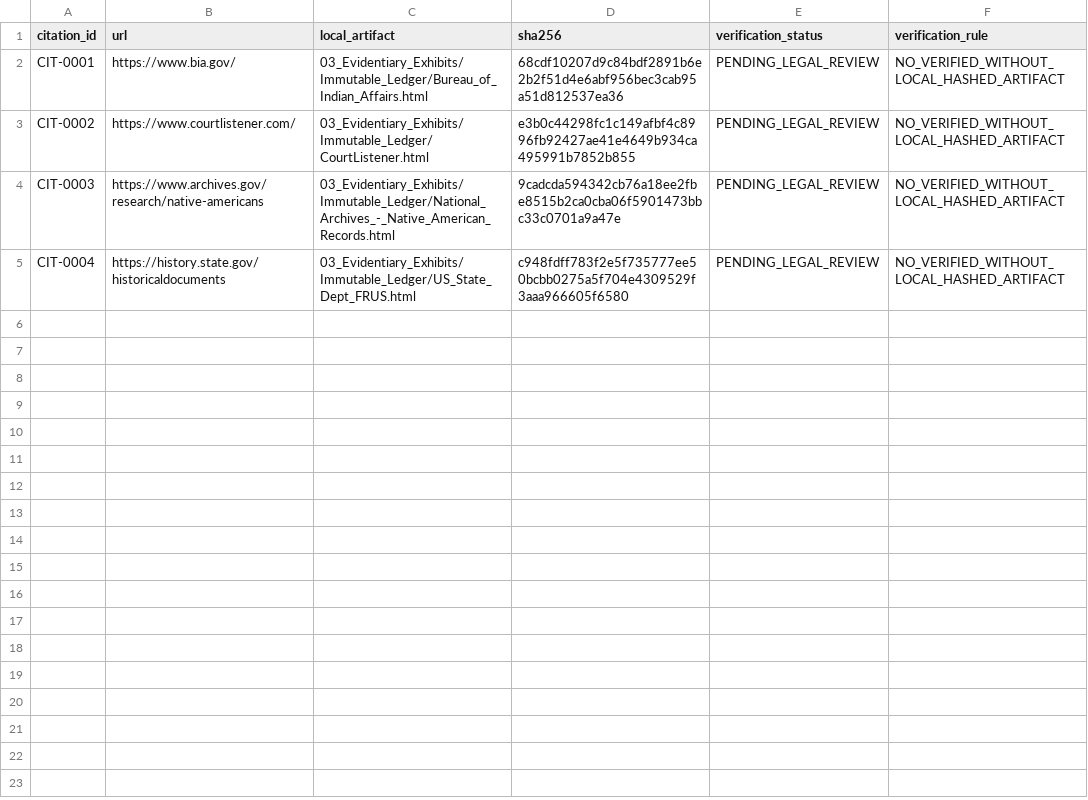
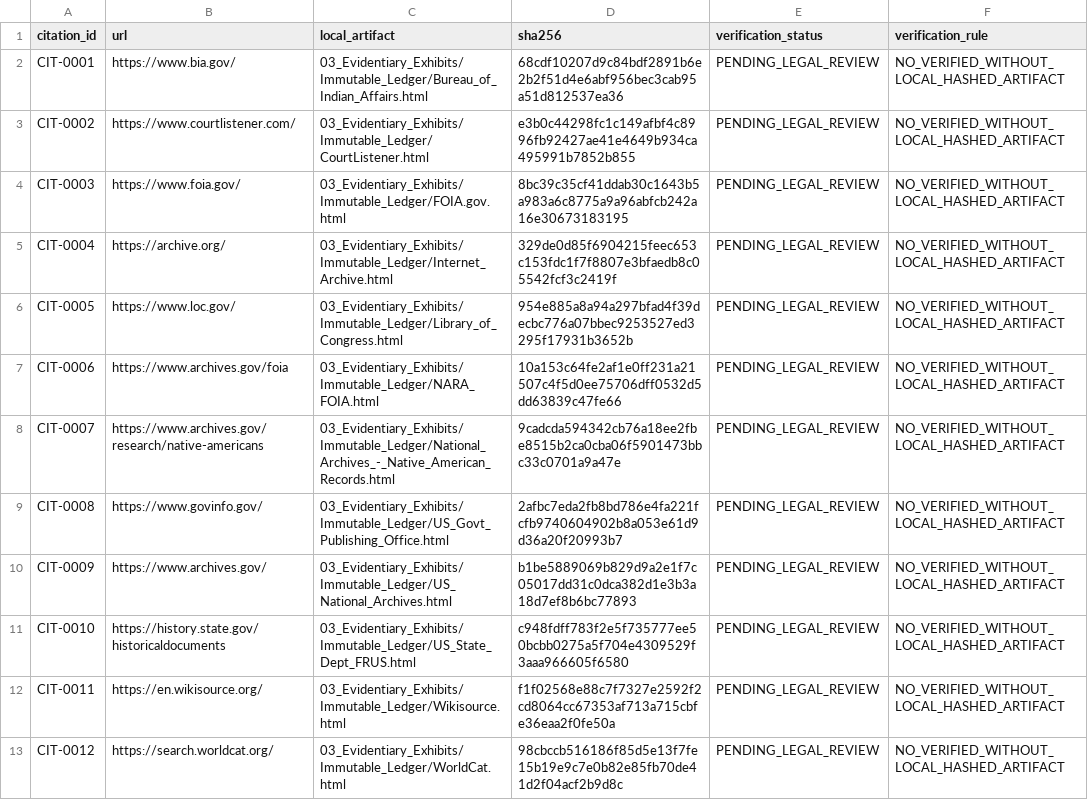
Before and after one commit to GlobalRestitutionAlliance/turtle-island-us-fl-miccosukee-tribe-of-indians-master-litigation, a CSV file: 03_Evidentiary_Exhibits/CITATION_INDEX.csv, drawn as a sheet.

Commit message:
Batch 2b: harvest expanded sources, citations, manifests

```diff
--- a/03_Evidentiary_Exhibits/CITATION_INDEX.csv
+++ b/03_Evidentiary_Exhibits/CITATION_INDEX.csv
@@ -3,3 +3,11 @@ CIT-0001,https://www.bia.gov/,03_Evidentiary_Exhibits/Immutable_Ledger/Bureau_of
 CIT-0002,https://www.courtlistener.com/,03_Evidentiary_Exhibits/Immutable_Ledger/CourtListener.html,e3b0c44298fc1c149afbf4c8996fb92427ae41e4649b934ca495991b7852b855,PENDING_LEGAL_REVIEW,NO_VERIFIED_WITHOUT_LOCAL_HASHED_ARTIFACT
-CIT-0003,https://www.archives.gov/research/native-americans,03_Evidentiary_Exhibits/Immutable_Ledger/National_Archives_-_Native_American_Records.html,9cadcda594342cb76a18ee2fbe8515b2ca0cba06f5901473bbc33c0701a9a47e,PENDING_LEGAL_REVIEW,NO_VERIFIED_WITHOUT_LOCAL_HASHED_ARTIFACT
-CIT-0004,https://history.state.gov/historicaldocuments,03_Evidentiary_Exhibits/Immutable_Ledger/US_State_Dept_FRUS.html,c948fdff783f2e5f735777ee50bcbb0275a5f704e4309529f3aaa966605f6580,PENDING_LEGAL_REVIEW,NO_VERIFIED_WITHOUT_LOCAL_HASHED_ARTIFACT
+CIT-0003,https://www.foia.gov/,03_Evidentiary_Exhibits/Immutable_Ledger/FOIA.gov.html,8bc39c35cf41ddab30c1643b5a983a6c8775a9a96abfcb242a16e30673183195,PENDING_LEGAL_REVIEW,NO_VERIFIED_WITHOUT_LOCAL_HASHED_ARTIFACT
+CIT-0004,https://archive.org/,03_Evidentiary_Exhibits/Immutable_Ledger/Internet_Archive.html,329de0d85f6904215feec653c153fdc1f7f8807e3bfaedb8c05542fcf3c2419f,PENDING_LEGAL_REVIEW,NO_VERIFIED_WITHOUT_LOCAL_HASHED_ARTIFACT
+CIT-0005,https://www.loc.gov/,03_Evidentiary_Exhibits/Immutable_Ledger/Library_of_Congress.html,954e885a8a94a297bfad4f39decbc776a07bbec9253527ed3295f17931b3652b,PENDING_LEGAL_REVIEW,NO_VERIFIED_WITHOUT_LOCAL_HASHED_ARTIFACT
+CIT-0006,https://www.archives.gov/foia,03_Evidentiary_Exhibits/Immutable_Ledger/NARA_FOIA.html,10a153c64fe2af1e0ff231a21507c4f5d0ee75706dff0532d5dd63839c47fe66,PENDING_LEGAL_REVIEW,NO_VERIFIED_WITHOUT_LOCAL_HASHED_ARTIFACT
+CIT-0007,https://www.archives.gov/research/native-americans,03_Evidentiary_Exhibits/Immutable_Ledger/National_Archives_-_Native_American_Records.html,9cadcda594342cb76a18ee2fbe8515b2ca0cba06f5901473bbc33c0701a9a47e,PENDING_LEGAL_REVIEW,NO_VERIFIED_WITHOUT_LOCAL_HASHED_ARTIFACT
+CIT-0008,https://www.govinfo.gov/,03_Evidentiary_Exhibits/Immutable_Ledger/US_Govt_Publishing_Office.html,2afbc7eda2fb8bd786e4fa221fcfb9740604902b8a053e61d9d36a20f20993b7,PENDING_LEGAL_REVIEW,NO_VERIFIED_WITHOUT_LOCAL_HASHED_ARTIFACT
+CIT-0009,https://www.archives.gov/,03_Evidentiary_Exhibits/Immutable_Ledger/US_National_Archives.html,b1be5889069b829d9a2e1f7c05017dd31c0dca382d1e3b3a18d7ef8b6bc77893,PENDING_LEGAL_REVIEW,NO_VERIFIED_WITHOUT_LOCAL_HASHED_ARTIFACT
+CIT-0010,https://history.state.gov/historicaldocuments,03_Evidentiary_Exhibits/Immutable_Ledger/US_State_Dept_FRUS.html,c948fdff783f2e5f735777ee50bcbb0275a5f704e4309529f3aaa966605f6580,PENDING_LEGAL_REVIEW,NO_VERIFIED_WITHOUT_LOCAL_HASHED_ARTIFACT
+CIT-0011,https://en.wikisource.org/,03_Evidentiary_Exhibits/Immutable_Ledger/Wikisource.html,f1f02568e88c7f7327e2592f2cd8064cc67353af713a715cbfe36eaa2f0fe50a,PENDING_LEGAL_REVIEW,NO_VERIFIED_WITHOUT_LOCAL_HASHED_ARTIFACT
+CIT-0012,https://search.worldcat.org/,03_Evidentiary_Exhibits/Immutable_Ledger/WorldCat.html,98cbccb516186f85d5e13f7fe15b19e9c7e0b82e85fb70de41d2f04acf2b9d8c,PENDING_LEGAL_REVIEW,NO_VERIFIED_WITHOUT_LOCAL_HASHED_ARTIFACT
```
Also changed, not shown: 32 other files.
